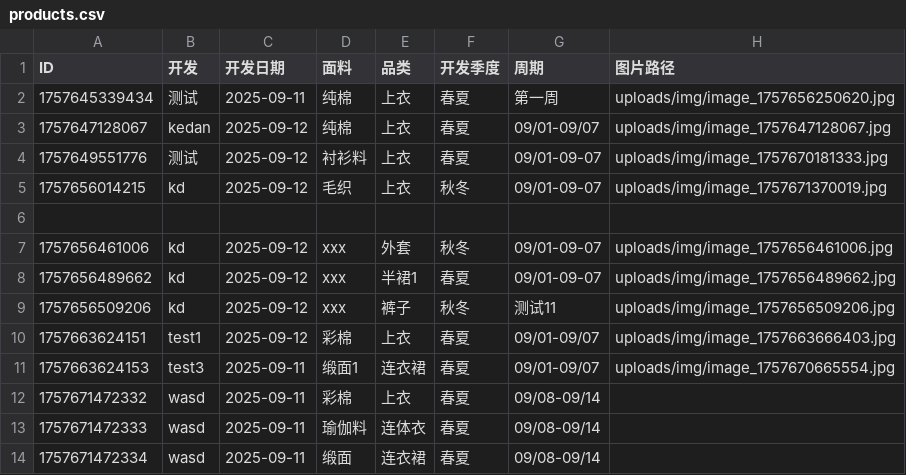
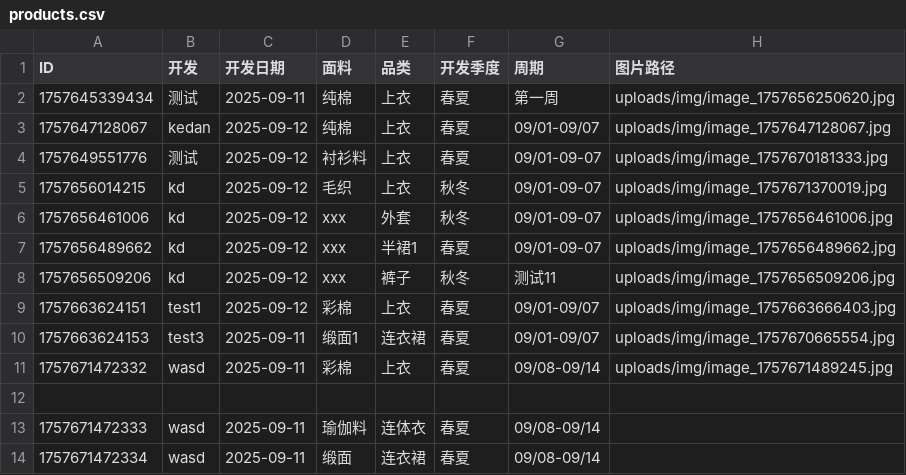
Before and after one commit to wasdkd/Amazon, a CSV file: uploads/products.csv, drawn as a sheet.

Commit message:
更新产品信息

```diff
--- a/uploads/products.csv
+++ b/uploads/products.csv
@@ -5,3 +5,2 @@ ID,开发,开发日期,面料,品类,开发季度,周期,图片路径
 "1757656014215","kd","2025-09-12","毛织","上衣","秋冬","09/01-09-07","uploads/img/image_1757671370019.jpg"
-
 "1757656461006","kd","2025-09-12","xxx","外套","秋冬","09/01-09-07","uploads/img/image_1757656461006.jpg"
@@ -11,3 +10,4 @@ ID,开发,开发日期,面料,品类,开发季度,周期,图片路径
 "1757663624153","test3","2025-09-11","缎面1","连衣裙","春夏","09/01-09/07","uploads/img/image_1757670665554.jpg"
-"1757671472332","wasd","2025-09-11","彩棉","上衣","春夏","09/08-09/14",""
+"1757671472332","wasd","2025-09-11","彩棉","上衣","春夏","09/08-09/14","uploads/img/image_1757671489245.jpg"
+
 "1757671472333","wasd","2025-09-11","瑜伽料","连体衣","春夏","09/08-09/14",""
```
